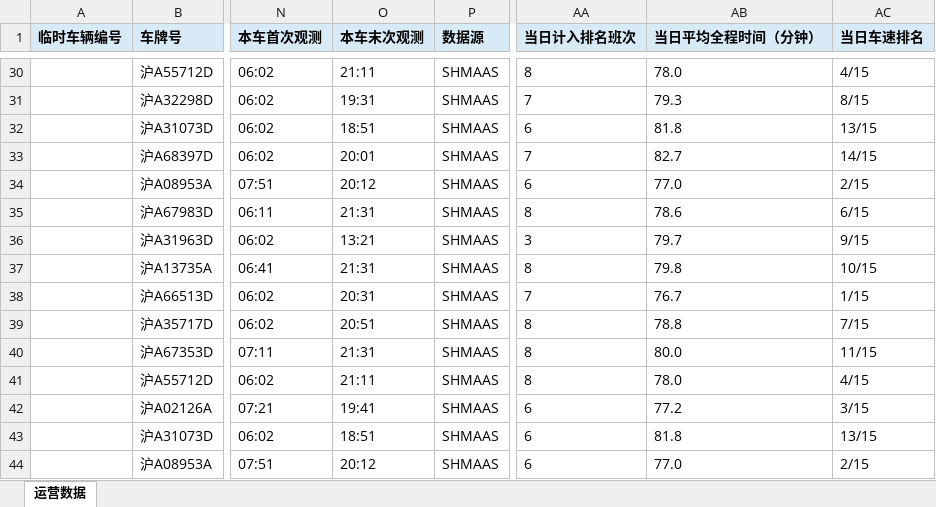
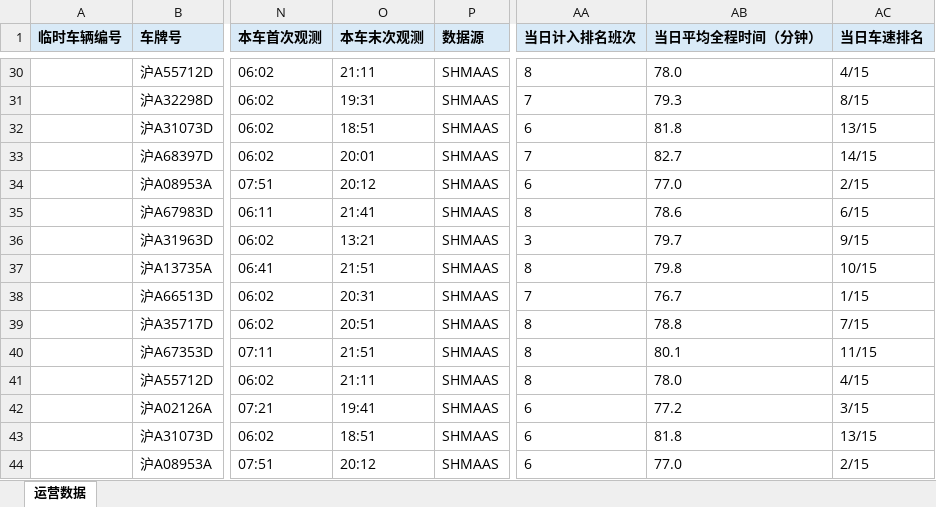
Before and after one commit to lilyQ-stack/shanghai-bus-operations, an Excel workbook: data/export/2026-09-16-182路.xlsx, sheet 运营数据, drawn as a sheet; only a part is shown, gaps mark what is left out; values as stored, in another font and other column widths than the file's, no borders; the diff covers the shown part only; the diff names each change by its address in the sheet, - before the commit and + after, or states it on an @@ line.

```diff
--- a/data/export/2026-09-16-182路.xlsx (sheet 运营数据)
+++ b/data/export/2026-09-16-182路.xlsx (sheet 运营数据)
-O35 (本车末次观测): 21:31
+O35 (本车末次观测): 21:41
-O37 (本车末次观测): 21:31
+O37 (本车末次观测): 21:51
-O40 (本车末次观测): 21:31
+O40 (本车末次观测): 21:51
-AB40 (当日平均全程时间（分钟）): 80.0
+AB40 (当日平均全程时间（分钟）): 80.1
```
Also changed, not shown: 36 edited cells elsewhere in this sheet, data/export/2026-09-16-operations.xlsx, data/export/2026-09-16-浦东35路.xlsx, 6 other files.
